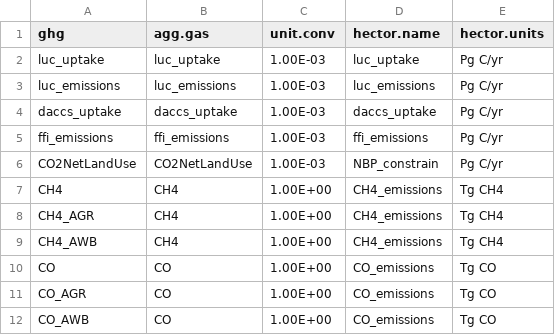
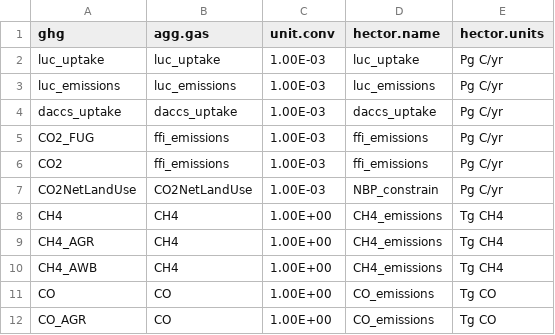
Before and after one commit to kdorheim/GCAM2Hector, a CSV file: data-raw/GCAM_hector_emissions_map.csv, drawn as a sheet; only a part is shown; the shorter side is filled out with more unchanged rows.

```diff
--- a/data-raw/GCAM_hector_emissions_map.csv
+++ b/data-raw/GCAM_hector_emissions_map.csv
@@ -4,3 +4,4 @@ luc_emissions,luc_emissions,1.00E-03,luc_emissions,Pg C/yr
 daccs_uptake,daccs_uptake,1.00E-03,daccs_uptake,Pg C/yr
-ffi_emissions,ffi_emissions,1.00E-03,ffi_emissions,Pg C/yr
+CO2_FUG,ffi_emissions,1.00E-03,ffi_emissions,Pg C/yr
+CO2,ffi_emissions,1.00E-03,ffi_emissions,Pg C/yr
 CO2NetLandUse,CO2NetLandUse,1.00E-03,NBP_constrain,Pg C/yr
```
Also changed, not shown: 10 other files.
